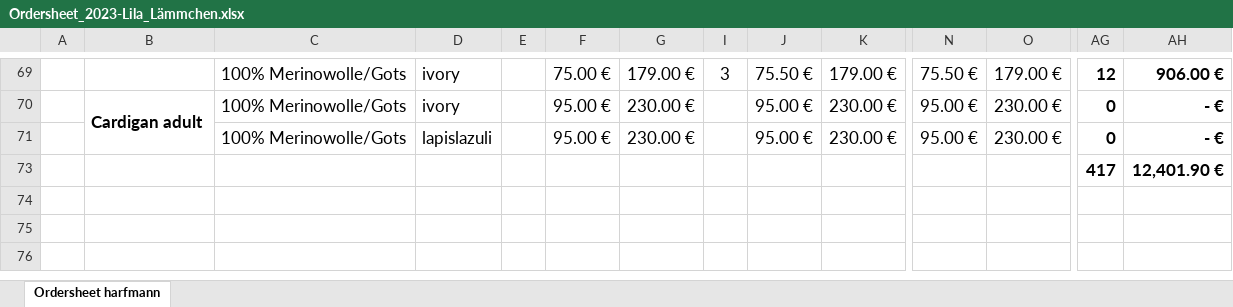
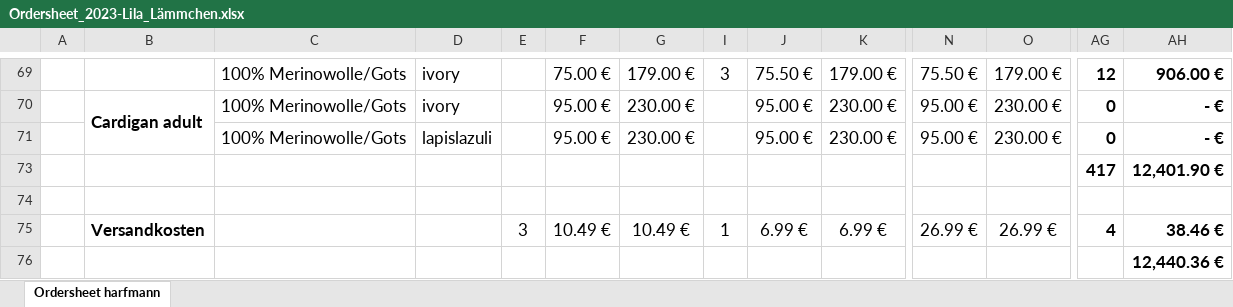
Before and after one commit to rngtng/harfmann, an Excel workbook: src/assets/Ordersheet_2023-Lila_Lämmchen.xlsx, sheet Ordersheet harfmann, drawn as a sheet; only a part is shown, gaps mark what is left out; values as stored, in another font and other column widths than the file's, no borders; charts and pictures not drawn; rows hold the shown columns only; the diff names each change by its address in the sheet, - before the commit and + after, or states it on an @@ line.

Commit message:
Add orders

```diff
--- a/src/assets/Ordersheet_2023-Lila_Lämmchen.xlsx (sheet Ordersheet harfmann)
+++ b/src/assets/Ordersheet_2023-Lila_Lämmchen.xlsx (sheet Ordersheet harfmann)
+row 74: (empty)
+row 75:  | Versandkosten |  |  | 3 | 10.49 € | 10.49 € | 1 | 6.99 € | 6.99 € | 26.99 € | 26.99 € | 4 | 38.46 €
+row 76:  |  |  |  |  |  |  |  |  |  |  |  |  | 12,440.36 €
```
Also changed, not shown: hidden cells, src/assets/Ordersheet_2023-Making_little_things.xlsx, src/assets/Ordersheet_2023-Moquadrat.xlsx, 6 other files.
